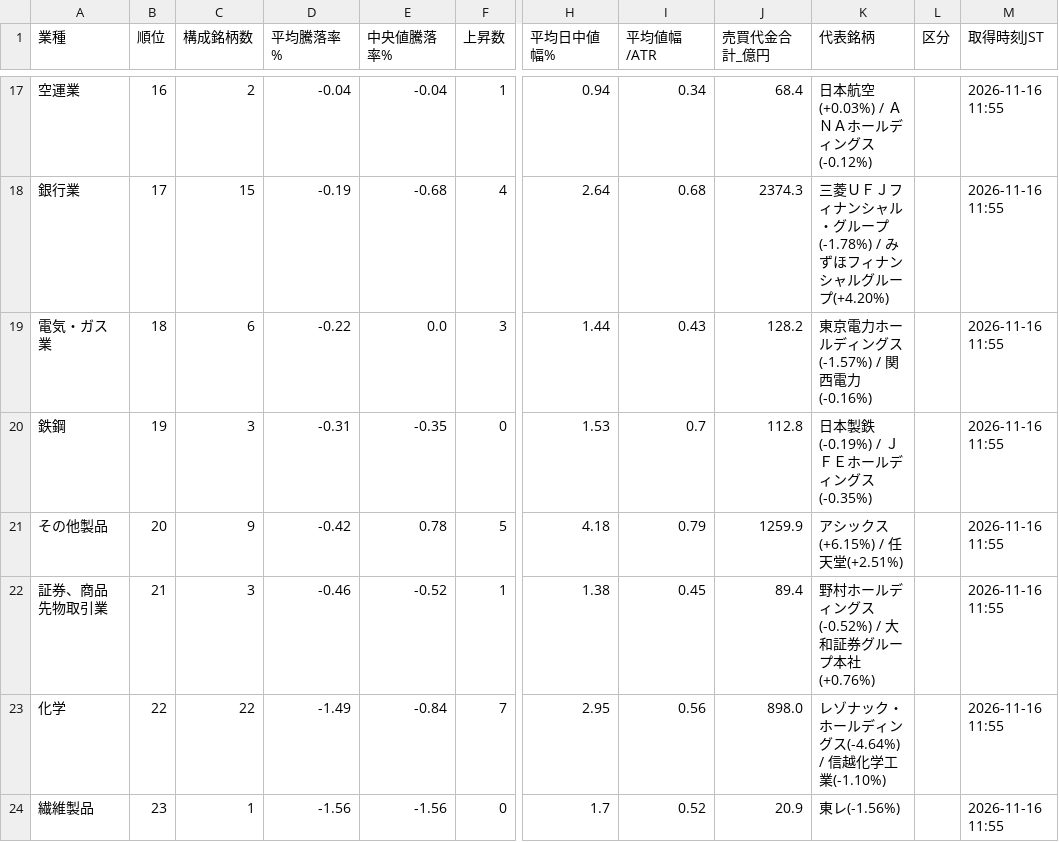
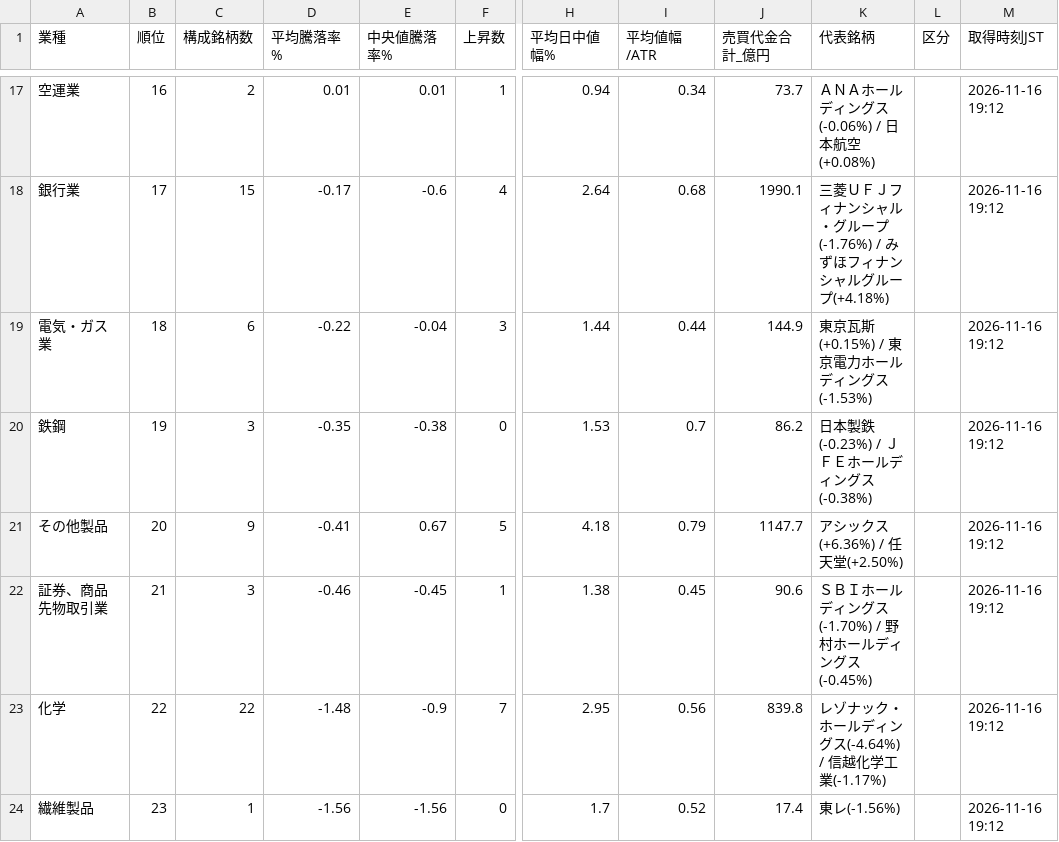
Before and after one commit to taisei4987/sector-scan, a CSV file: data/2026-11-16_zenba_sectors.csv, drawn as a sheet; only a part is shown, gaps mark what is left out; the diff covers the shown part only; the diff names each change by its address in the sheet, - before the commit and + after, or states it on an @@ line.

```diff
--- a/data/2026-11-16_zenba_sectors.csv
+++ b/data/2026-11-16_zenba_sectors.csv
-D17 (平均騰落率%): -0.04
+D17 (平均騰落率%): 0.01
-E17 (中央値騰落率%): -0.04
+E17 (中央値騰落率%): 0.01
-J17 (売買代金合計_億円): 68.4
+J17 (売買代金合計_億円): 73.7
-K17 (代表銘柄): 日本航空(+0.03%) / ＡＮＡホールディングス(-0.12%)
+K17 (代表銘柄): ＡＮＡホールディングス(-0.06%) / 日本航空(+0.08%)
-M17:M24 (取得時刻JST): 2026-11-16 11:55
+M17:M24 (取得時刻JST): 2026-11-16 19:12
-D18 (平均騰落率%): -0.19
+D18 (平均騰落率%): -0.17
-E18 (中央値騰落率%): -0.68
+E18 (中央値騰落率%): -0.6
-J18 (売買代金合計_億円): 2374.3
+J18 (売買代金合計_億円): 1990.1
-K18 (代表銘柄): …グループ(-1.78%) / みずほフィナンシャルグループ(+4.20%)
+K18 (代表銘柄): …グループ(-1.76%) / みずほフィナンシャルグループ(+4.18%)
-E19 (中央値騰落率%): 0.0
+E19 (中央値騰落率%): -0.04
-I19 (平均値幅/ATR): 0.43
+I19 (平均値幅/ATR): 0.44
-J19 (売買代金合計_億円): 128.2
+J19 (売買代金合計_億円): 144.9
-K19 (代表銘柄): 東京電力ホールディングス(-1.57%) / 関西電力(-0.16%)
+K19 (代表銘柄): 東京瓦斯(+0.15%) / 東京電力ホールディングス(-1.53%)
-D20 (平均騰落率%): -0.31
+D20 (平均騰落率%): -0.35
-E20 (中央値騰落率%): -0.35
+E20 (中央値騰落率%): -0.38
-J20 (売買代金合計_億円): 112.8
+J20 (売買代金合計_億円): 86.2
-K20 (代表銘柄): 日本製鉄(-0.19%) / ＪＦＥホールディングス(-0.35%)
+K20 (代表銘柄): 日本製鉄(-0.23%) / ＪＦＥホールディングス(-0.38%)
-D21 (平均騰落率%): -0.42
+D21 (平均騰落率%): -0.41
-E21 (中央値騰落率%): 0.78
+E21 (中央値騰落率%): 0.67
-J21 (売買代金合計_億円): 1259.9
+J21 (売買代金合計_億円): 1147.7
-K21 (代表銘柄): アシックス(+6.15%) / 任天堂(+2.51%)
+K21 (代表銘柄): アシックス(+6.36%) / 任天堂(+2.50%)
-E22 (中央値騰落率%): -0.52
+E22 (中央値騰落率%): -0.45
-J22 (売買代金合計_億円): 89.4
+J22 (売買代金合計_億円): 90.6
-K22 (代表銘柄): 野村ホールディングス(-0.52%) / 大和証券グループ本社(+0.76%)
+K22 (代表銘柄): ＳＢＩホールディングス(-1.70%) / 野村ホールディングス(-0.45%)
-D23 (平均騰落率%): -1.49
+D23 (平均騰落率%): -1.48
-E23 (中央値騰落率%): -0.84
+E23 (中央値騰落率%): -0.9
-J23 (売買代金合計_億円): 898.0
+J23 (売買代金合計_億円): 839.8
-K23 (代表銘柄): レゾナック・ホールディングス(-4.64%) / 信越化学工業(-1.10%)
+K23 (代表銘柄): レゾナック・ホールディングス(-4.64%) / 信越化学工業(-1.17%)
-J24 (売買代金合計_億円): 20.9
+J24 (売買代金合計_億円): 17.4
```
Also changed, not shown: 2 added rows, 2 removed rows and 106 edited cells elsewhere in this file, data/2026-11-16_zenba_stocks.csv, 1 other file.
